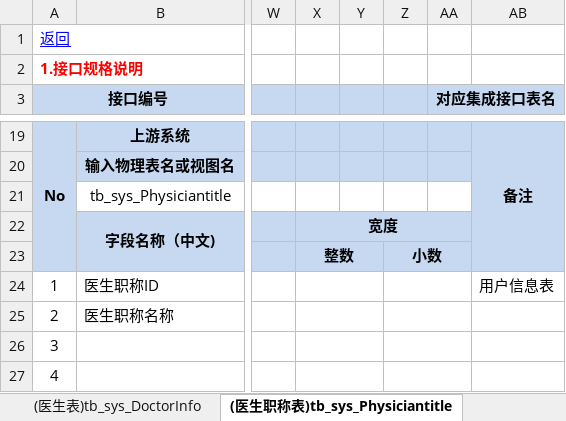
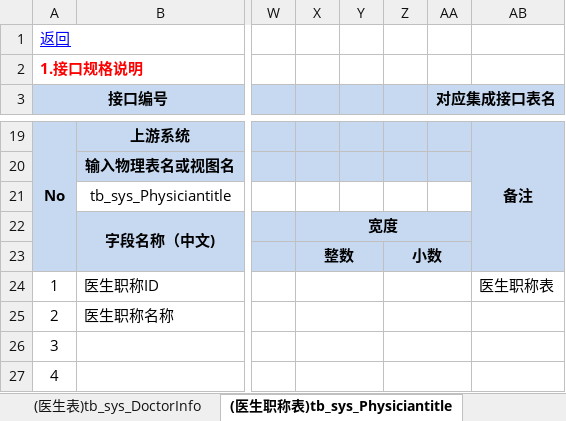
Before and after one commit to YangYuKunK/SmartHealthcare, an Excel workbook: 智慧医疗-数据结构.xlsx, sheet (医生职称表)tb_sys_Physiciantitle, drawn as a sheet; only a part is shown, gaps mark what is left out; values as stored, in another font and other column widths than the file's, no borders; the diff names each change by its address in the sheet, - before the commit and + after, or states it on an @@ line.

```diff
--- a/智慧医疗-数据结构.xlsx (sheet (医生职称表)tb_sys_Physiciantitle)
+++ b/智慧医疗-数据结构.xlsx (sheet (医生职称表)tb_sys_Physiciantitle)
-AB24: 用户信息表
+AB24: 医生职称表
```
Also changed, not shown: sheet (医院表)tb_sys_Hospital, sheet (秒杀活动表)Tb_sys_Commod_seckill, sheet (秒杀商品表)Tb_sys_Commod_Goods, sheet (医生表)tb_sys_DoctorInfo.
